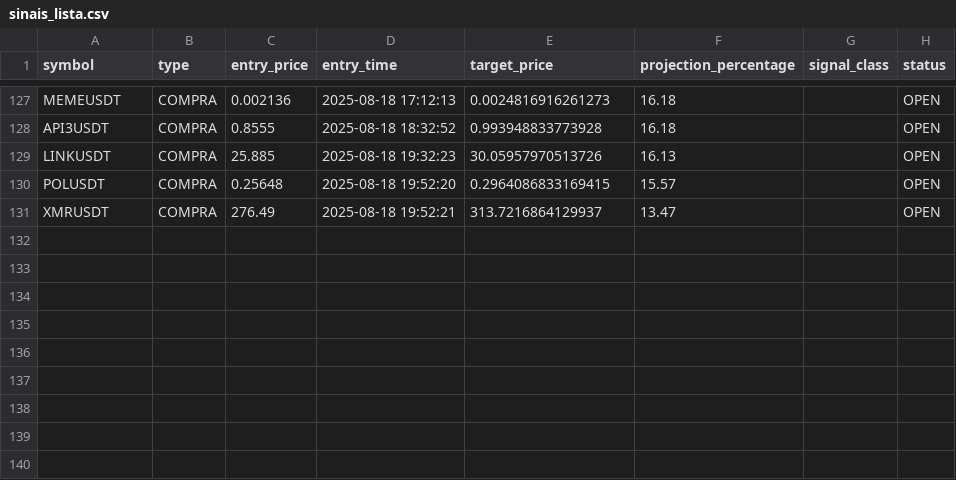
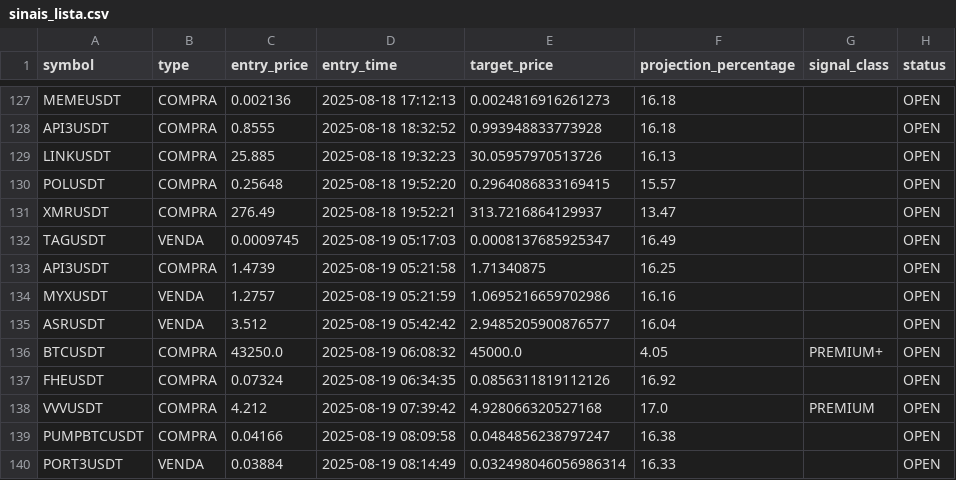
Before and after one commit to Jhon-Oliver2025/1C3.0, a CSV file: back/sinais_lista.csv, drawn as a sheet; only a part is shown, gaps mark what is left out; the diff names each change by its address in the sheet, - before the commit and + after, or states it on an @@ line.

```diff
--- a/back/sinais_lista.csv
+++ b/back/sinais_lista.csv
+row 132: TAGUSDT | VENDA | 0.0009745 | 2025-08-19 05:17:03 | 0.0008137685925347 | 16.49 |  | OPEN
+row 133: API3USDT | COMPRA | 1.4739 | 2025-08-19 05:21:58 | 1.71340875 | 16.25 |  | OPEN
+row 134: MYXUSDT | VENDA | 1.2757 | 2025-08-19 05:21:59 | 1.0695216659702986 | 16.16 |  | OPEN
+row 135: ASRUSDT | VENDA | 3.512 | 2025-08-19 05:42:42 | 2.9485205900876577 | 16.04 |  | OPEN
+row 136: BTCUSDT | COMPRA | 43250.0 | 2025-08-19 06:08:32 | 45000.0 | 4.05 | PREMIUM+ | OPEN
+row 137: FHEUSDT | COMPRA | 0.07324 | 2025-08-19 06:34:35 | 0.0856311819112126 | 16.92 |  | OPEN
+row 138: VVVUSDT | COMPRA | 4.212 | 2025-08-19 07:39:42 | 4.928066320527168 | 17.0 | PREMIUM | OPEN
+row 139: PUMPBTCUSDT | COMPRA | 0.04166 | 2025-08-19 08:09:58 | 0.0484856238797247 | 16.38 |  | OPEN
+row 140: PORT3USDT | VENDA | 0.03884 | 2025-08-19 08:14:49 | 0.032498046056986314 | 16.33 |  | OPEN
```
Also changed, not shown: 27 other files.
